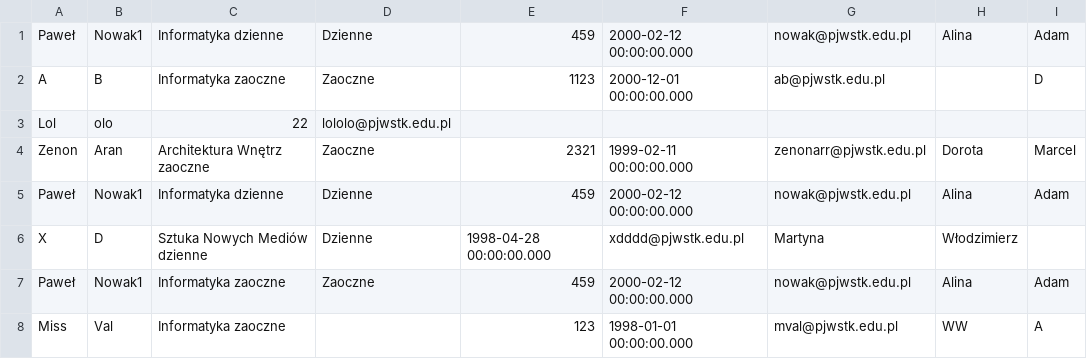
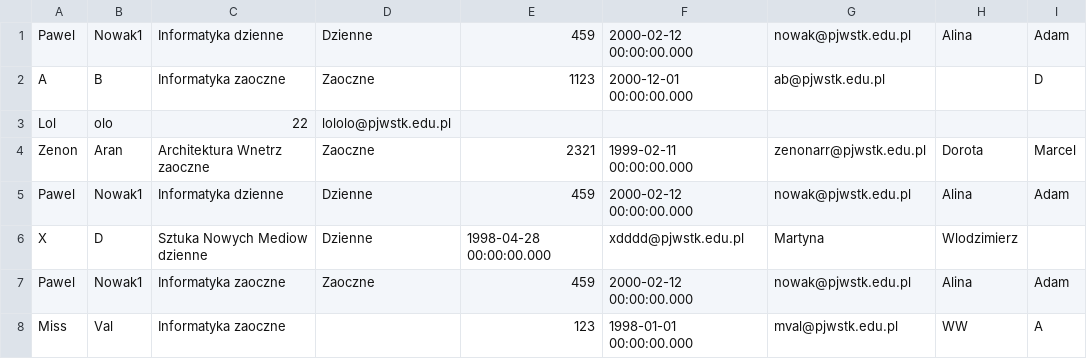
Before and after one commit to s18827/APBD-Mac, a CSV file: tutorial2/inputData.csv, drawn as a sheet.

```diff
--- a/tutorial2/inputData.csv
+++ b/tutorial2/inputData.csv
@@ -1,8 +1,8 @@
-Paweł,Nowak1,Informatyka dzienne,Dzienne,459,2000-02-12 00:00:00.000,nowak@pjwstk.edu.pl,Alina,Adam
+Pawel,Nowak1,Informatyka dzienne,Dzienne,459,2000-02-12 00:00:00.000,nowak@pjwstk.edu.pl,Alina,Adam
 A,B,Informatyka zaoczne,Zaoczne,1123,2000-12-01 00:00:00.000,ab@pjwstk.edu.pl,,D
 Lol,olo,22,lololo@pjwstk.edu.pl,
-Zenon,Aran,Architektura Wnętrz zaoczne,Zaoczne,2321,1999-02-11 00:00:00.000,zenonarr@pjwstk.edu.pl,Dorota,Marcel
-Paweł,Nowak1,Informatyka dzienne,Dzienne,459,2000-02-12 00:00:00.000,nowak@pjwstk.edu.pl,Alina,Adam
-X,D,Sztuka Nowych Mediów dzienne,Dzienne,1998-04-28 00:00:00.000,xdddd@pjwstk.edu.pl,Martyna,Włodzimierz
-Paweł,Nowak1,Informatyka zaoczne,Zaoczne,459,2000-02-12 00:00:00.000,nowak@pjwstk.edu.pl,Alina,Adam
+Zenon,Aran,Architektura Wnetrz zaoczne,Zaoczne,2321,1999-02-11 00:00:00.000,zenonarr@pjwstk.edu.pl,Dorota,Marcel
+Pawel,Nowak1,Informatyka dzienne,Dzienne,459,2000-02-12 00:00:00.000,nowak@pjwstk.edu.pl,Alina,Adam
+X,D,Sztuka Nowych Mediow dzienne,Dzienne,1998-04-28 00:00:00.000,xdddd@pjwstk.edu.pl,Martyna,Wlodzimierz
+Pawel,Nowak1,Informatyka zaoczne,Zaoczne,459,2000-02-12 00:00:00.000,nowak@pjwstk.edu.pl,Alina,Adam
 Miss,Val,Informatyka zaoczne,,123,1998-01-01 00:00:00.000,mval@pjwstk.edu.pl,WW,A
```
Also changed, not shown: 8 other files.
